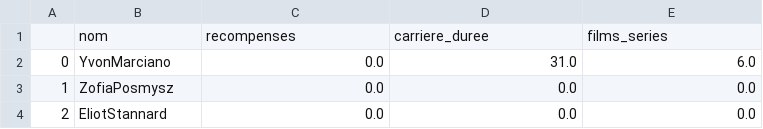
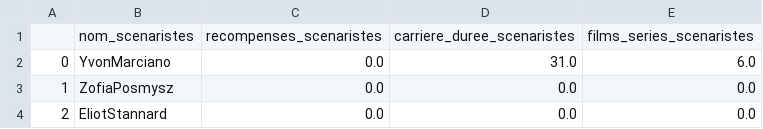
Before and after one commit to Sylvain062/Model-Cinema, a CSV file: Data/BDD_Fin_scenaristes.csv (was Data/Scenaristes_BDD_Fin.csv), drawn as a sheet; only a part is shown.

```diff
--- a/Data/Scenaristes_BDD_Fin.csv
+++ b/Data/BDD_Fin_scenaristes.csv
@@ -1,2 +1,2 @@
-,nom,recompenses,carriere_duree,films_series
+,nom_scenaristes,recompenses_scenaristes,carriere_duree_scenaristes,films_series_scenaristes
 0,YvonMarciano,0.0,31.0,6.0
```
Also changed, not shown: Data/BDD_Fin_actors.csv, 19 other files.
